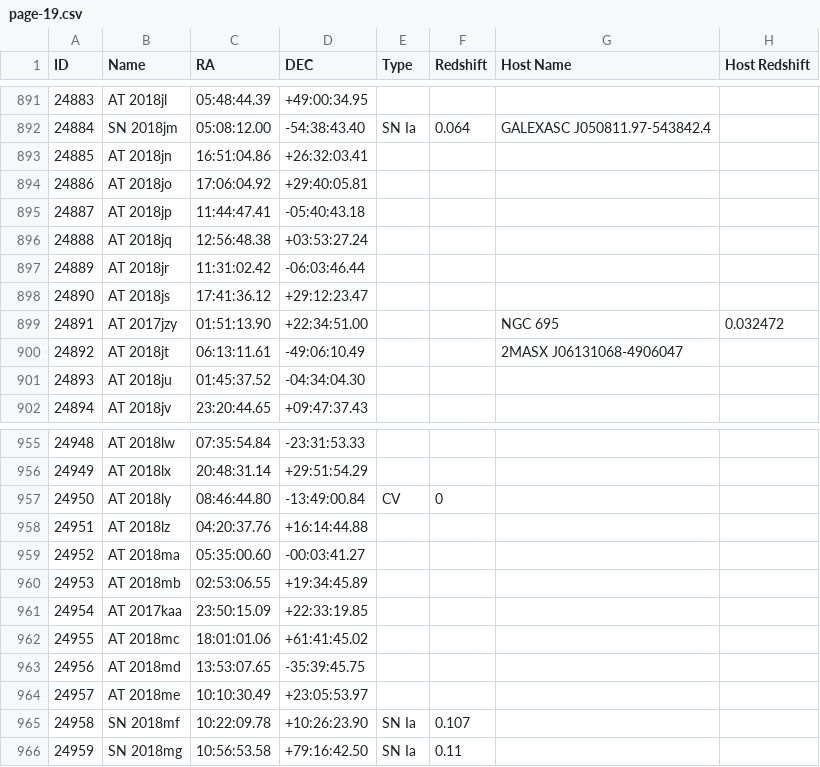
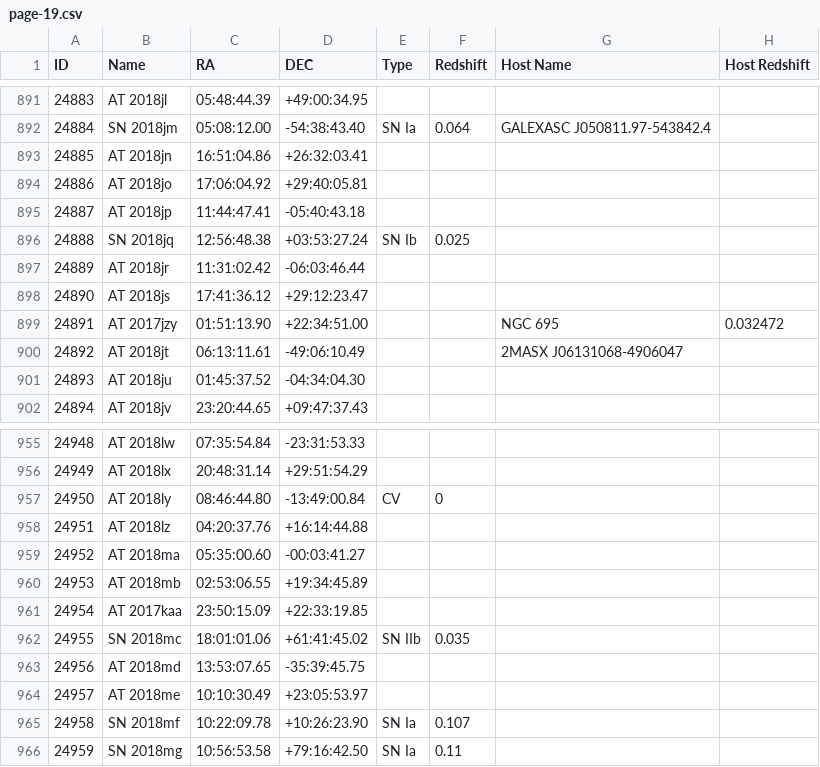
Before and after one commit to astrocatalogs/tde-external, a CSV file: TNS/page-19.csv, drawn as a sheet; only a part is shown, gaps mark what is left out; the diff names each change by its address in the sheet, - before the commit and + after, or states it on an @@ line.

```diff
--- a/TNS/page-19.csv
+++ b/TNS/page-19.csv
-B896 (Name): AT 2018jq
+B896 (Name): SN 2018jq
-E896 (Type): (empty)
+E896 (Type): SN Ib
-F896 (Redshift): (empty)
+F896 (Redshift): 0.025
-B962 (Name): AT 2018mc
+B962 (Name): SN 2018mc
-E962 (Type): (empty)
+E962 (Type): SN IIb
-F962 (Redshift): (empty)
+F962 (Redshift): 0.035
```
Also changed, not shown: TNS/index.csv, TNS/page-20.csv, 3 other files.
